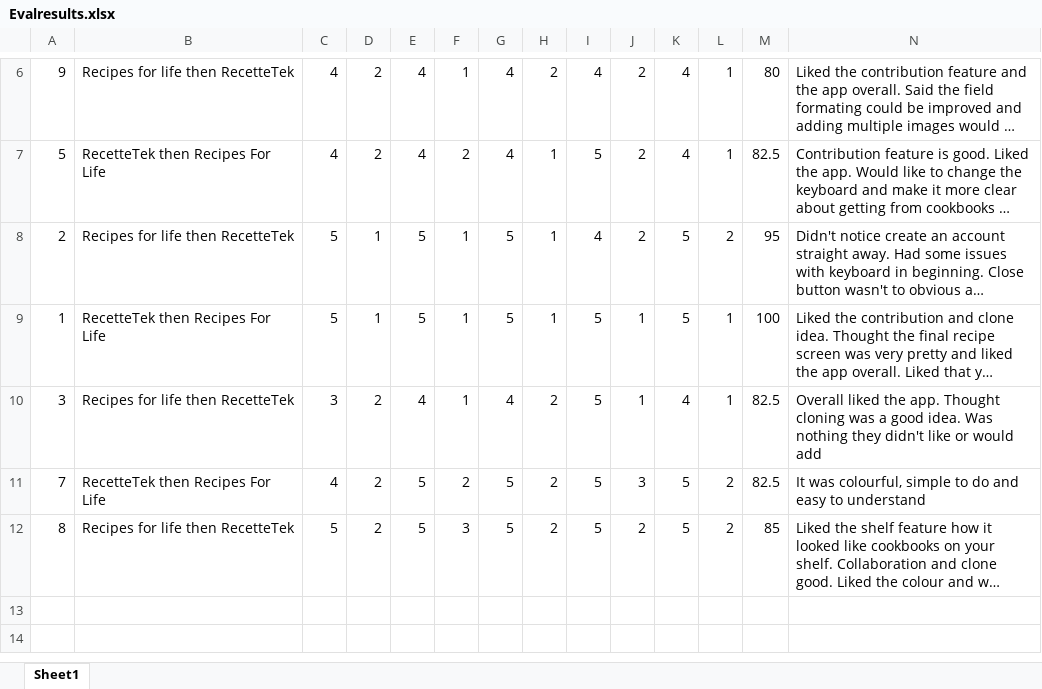
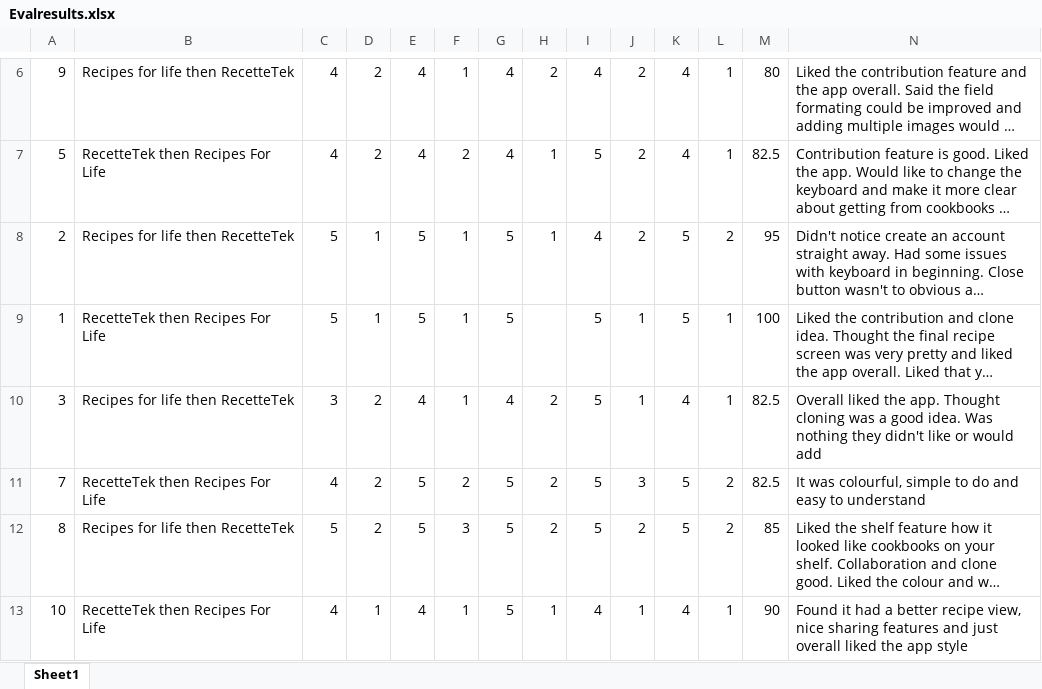
Before and after one commit to karivmcmahon/RecipesForLife, an Excel workbook: Studies/Evaluation/Evalresults.xlsx, sheet Sheet1, drawn as a sheet; only a part is shown, gaps mark what is left out; long unchanged cells end in …; values as stored, in another font and other column widths than the file's, no borders; rows hold the shown columns only; the diff names each change by its address in the sheet, - before the commit and + after, or states it on an @@ line.

```diff
--- a/Studies/Evaluation/Evalresults.xlsx (sheet Sheet1)
+++ b/Studies/Evaluation/Evalresults.xlsx (sheet Sheet1)
-H9: 1
+H9: (empty)
+row 13: 10 | RecetteTek then Recipes For Life | 4 | 1 | 4 | 1 | 5 | 1 | 4 | 1 | 4 | 1 | 90 | Found it had a better recipe view, nice sharing features and just overall liked the app style
```
Also changed, not shown: Studies/Demographic Questionnares/DemographicDetails.xlsx.
